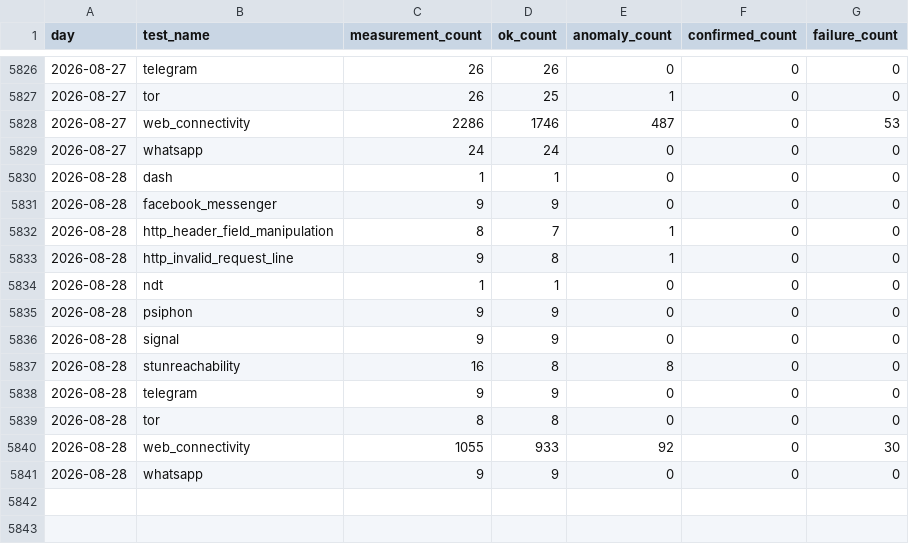
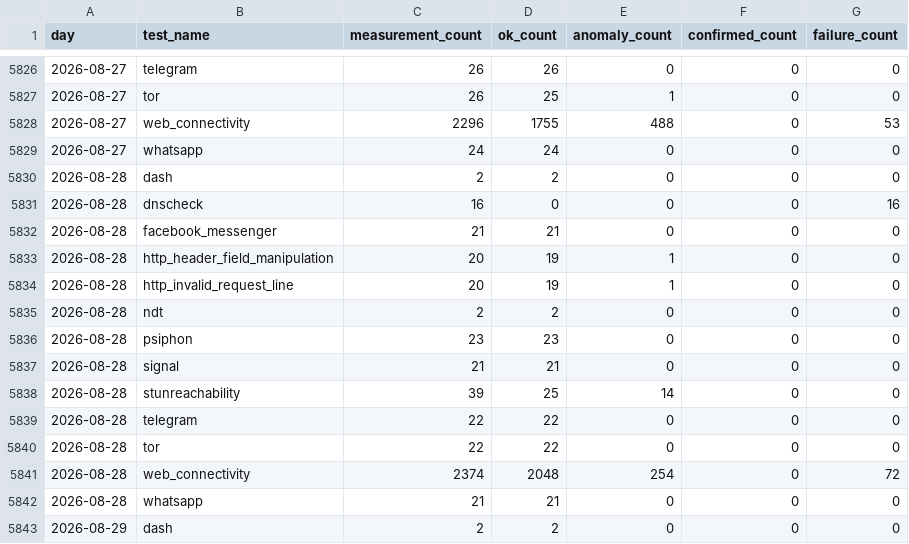
Before and after one commit to FreeTheDotYE/ye-censorship-evidence, a CSV file: data/aggregates/daily_by_test.csv, drawn as a sheet; only a part is shown, gaps mark what is left out; the diff covers the shown part only.

```diff
--- a/data/aggregates/daily_by_test.csv
+++ b/data/aggregates/daily_by_test.csv
@@ -5827,15 +5827,17 @@ day,test_name,measurement_count,ok_count,anomaly_count,confirmed_count,failure_c
 2026-08-27,tor,26,25,1,0,0
-2026-08-27,web_connectivity,2286,1746,487,0,53
+2026-08-27,web_connectivity,2296,1755,488,0,53
 2026-08-27,whatsapp,24,24,0,0,0
-2026-08-28,dash,1,1,0,0,0
-2026-08-28,facebook_messenger,9,9,0,0,0
-2026-08-28,http_header_field_manipulation,8,7,1,0,0
-2026-08-28,http_invalid_request_line,9,8,1,0,0
-2026-08-28,ndt,1,1,0,0,0
-2026-08-28,psiphon,9,9,0,0,0
-2026-08-28,signal,9,9,0,0,0
-2026-08-28,stunreachability,16,8,8,0,0
-2026-08-28,telegram,9,9,0,0,0
-2026-08-28,tor,8,8,0,0,0
-2026-08-28,web_connectivity,1055,933,92,0,30
-2026-08-28,whatsapp,9,9,0,0,0
+2026-08-28,dash,2,2,0,0,0
+2026-08-28,dnscheck,16,0,0,0,16
+2026-08-28,facebook_messenger,21,21,0,0,0
+2026-08-28,http_header_field_manipulation,20,19,1,0,0
+2026-08-28,http_invalid_request_line,20,19,1,0,0
+2026-08-28,ndt,2,2,0,0,0
+2026-08-28,psiphon,23,23,0,0,0
+2026-08-28,signal,21,21,0,0,0
+2026-08-28,stunreachability,39,25,14,0,0
+2026-08-28,telegram,22,22,0,0,0
+2026-08-28,tor,22,22,0,0,0
+2026-08-28,web_connectivity,2374,2048,254,0,72
+2026-08-28,whatsapp,21,21,0,0,0
+2026-08-29,dash,2,2,0,0,0
```
Also changed, not shown: 11 added rows elsewhere in this file, data/aggregates/daily_by_network.csv, data/events/index.csv, 11 other files.
